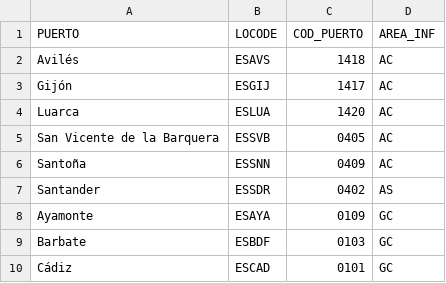
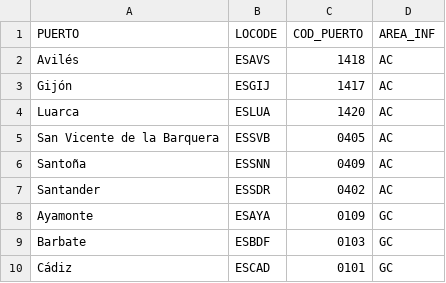
Before and after one commit to Eucrow/sapmuebase, a CSV file: data-raw/areas_influencia.csv, drawn as a sheet; only a part is shown.

Commit message:
Fix bug in areas_influencia dataset

```diff
--- a/data-raw/areas_influencia.csv
+++ b/data-raw/areas_influencia.csv
@@ -6,3 +6,3 @@ San Vicente de la Barquera,ESSVB,0405,AC
 Santoña,ESSNN,0409,AC
-Santander,ESSDR,0402,AS
+Santander,ESSDR,0402,AC
 Ayamonte,ESAYA,0109,GC
```
Also changed, not shown: 2 other files.
